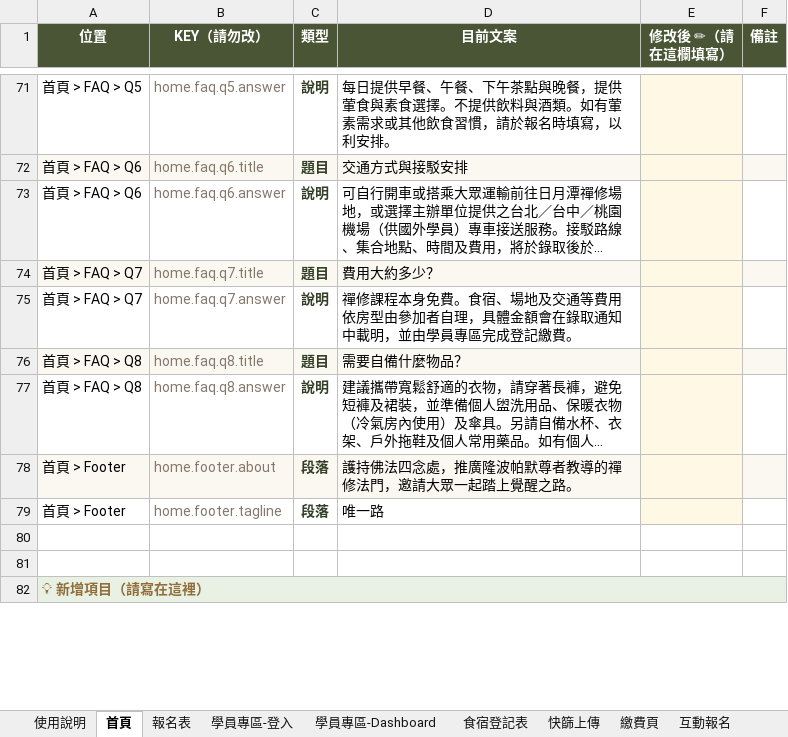
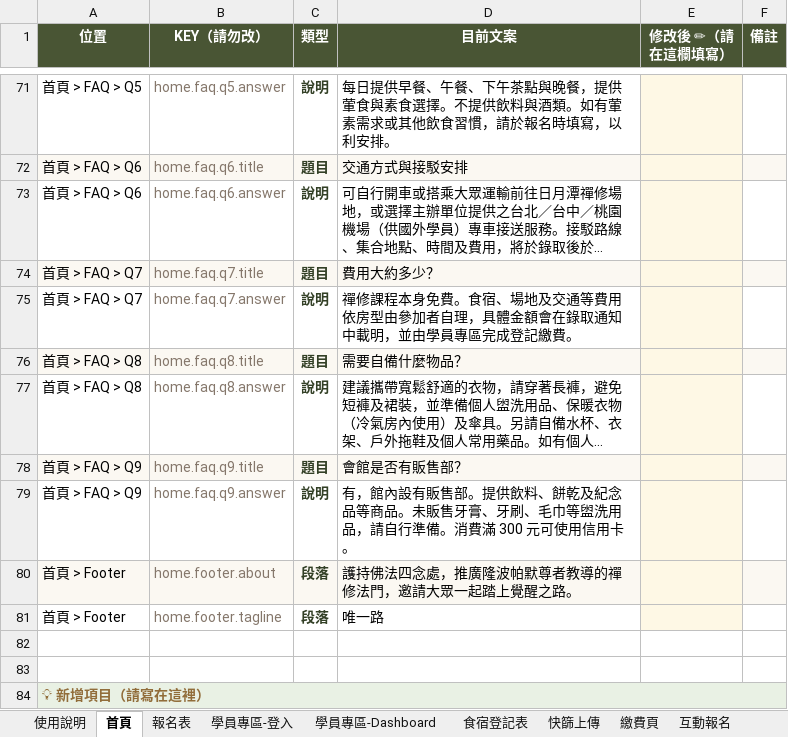
Before and after one commit to dharmaworker/satipatthana-reg, an Excel workbook: docs/客戶交付/表單文案.xlsx, sheet 首頁, drawn as a sheet; only a part is shown, gaps mark what is left out; long unchanged cells end in …; values as stored, in another font and other column widths than the file's, no borders; the diff names each change by its address in the sheet, - before the commit and + after, or states it on an @@ line.

```diff
--- a/docs/客戶交付/表單文案.xlsx (sheet 首頁)
+++ b/docs/客戶交付/表單文案.xlsx (sheet 首頁)
+row 78: 首頁 > FAQ > Q9 | home.faq.q9.title | 題目 | 會館是否有販售部？
+row 79: 首頁 > FAQ > Q9 | home.faq.q9.answer | 說明 | 有，館內設有販售部。提供飲料、餅乾及紀念品等商品。未販售牙膏、牙刷、毛巾等盥洗用品，請自行準備。消費滿 300 元可使用信用卡。
```
Also changed, not shown: 2 other files.
